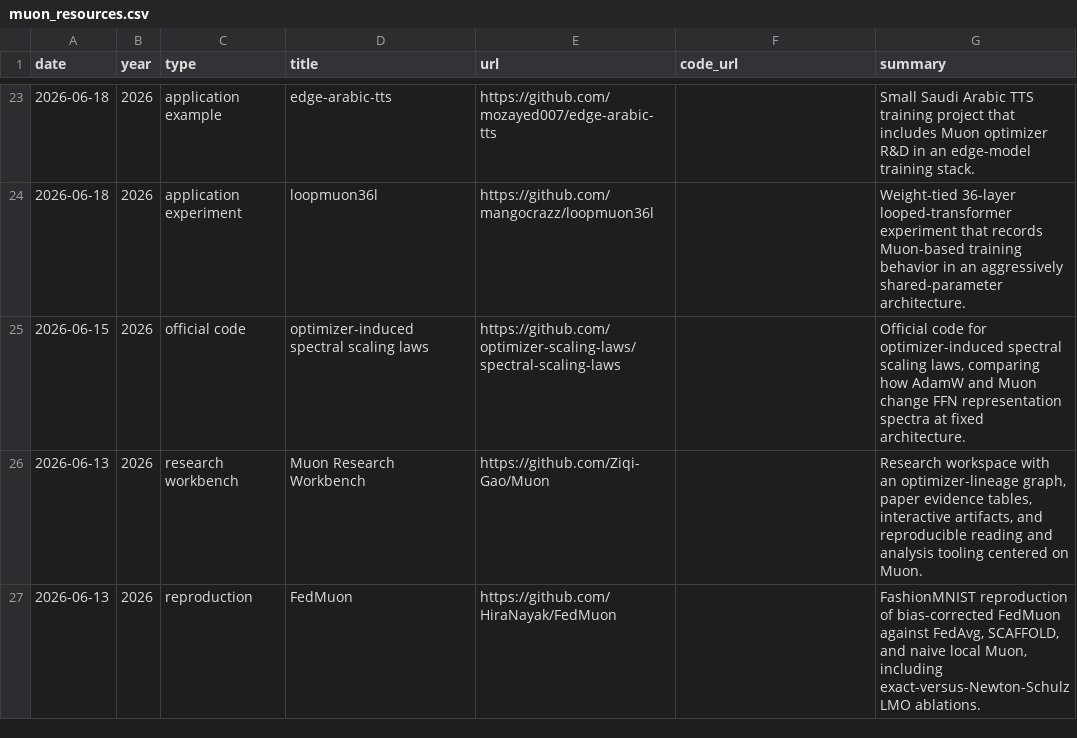
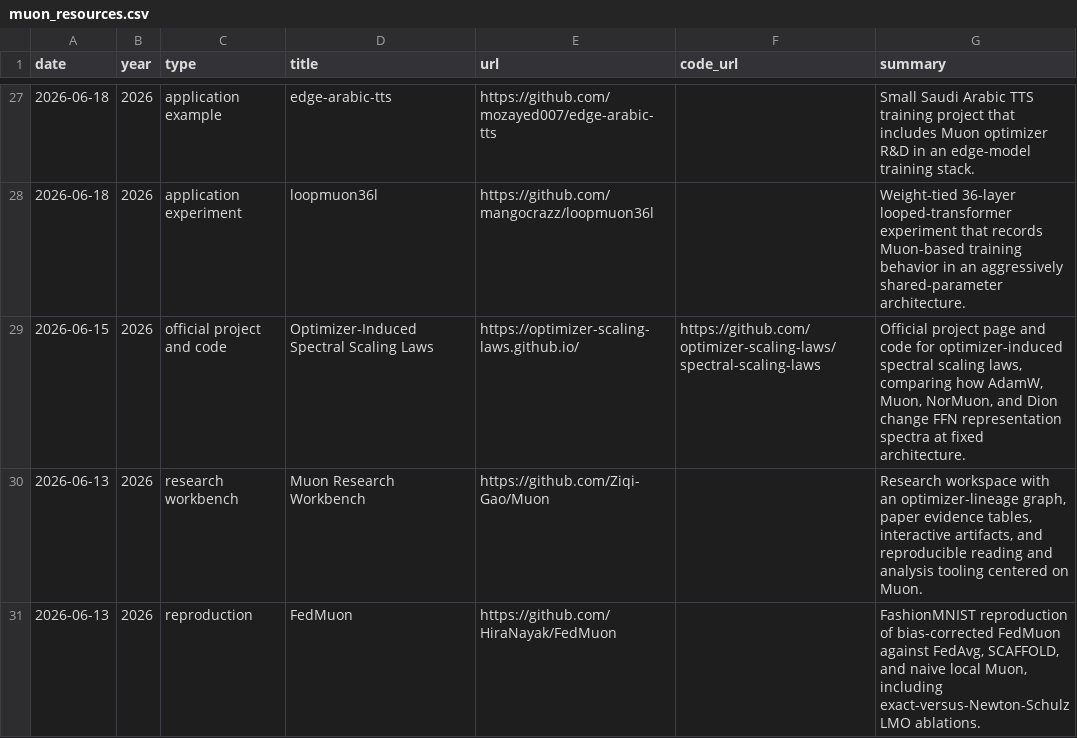
Before and after one commit to JiwenJ/Awesome-Optimizers, a CSV file: data/muon_resources.csv, drawn as a sheet; only a part is shown, gaps mark what is left out; the diff covers the shown part only.

Commit message:
Audit recent Muon papers and resources through July 17

```diff
--- a/data/muon_resources.csv
+++ b/data/muon_resources.csv
@@ -24,3 +28,3 @@ date,year,type,title,url,code_url,summary
 2026-06-18,2026,application experiment,loopmuon36l,https://github.com/mangocrazz/loopmuon36l,,Weight-tied 36-layer looped-transformer experiment that records Muon-based training behavior in an aggressively shared-parameter architecture.
-2026-06-15,2026,official code,optimizer-induced spectral scaling laws,https://github.com/optimizer-scaling-laws/spectral-scaling-laws,,"Official code for optimizer-induced spectral scaling laws, comparing how AdamW and Muon change FFN representation spectra at fixed architecture."
+2026-06-15,2026,official project and code,Optimizer-Induced Spectral Scaling Laws,https://optimizer-scaling-laws.github.io/,https://github.com/optimizer-scaling-laws/spectral-scaling-laws,"Official project page and code for optimizer-induced spectral scaling laws, comparing how AdamW, Muon, NorMuon, and Dion change FFN representation spectra at fixed architecture."
 2026-06-13,2026,research workbench,Muon Research Workbench,https://github.com/Ziqi-Gao/Muon,,"Research workspace with an optimizer-lineage graph, paper evidence tables, interactive artifacts, and reproducible reading and analysis tooling centered on Muon."
```
Also changed, not shown: 8 added rows and 2 removed rows elsewhere in this file, data/optimizers.csv, 1 other file.
